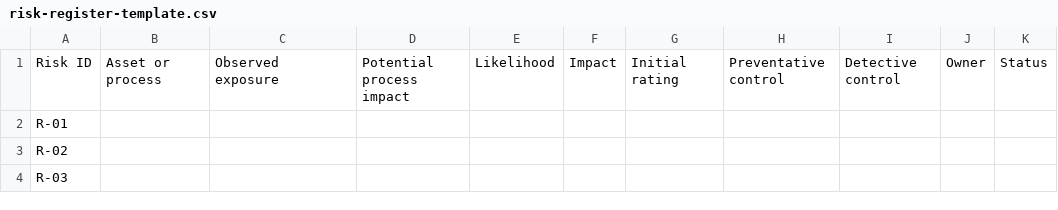
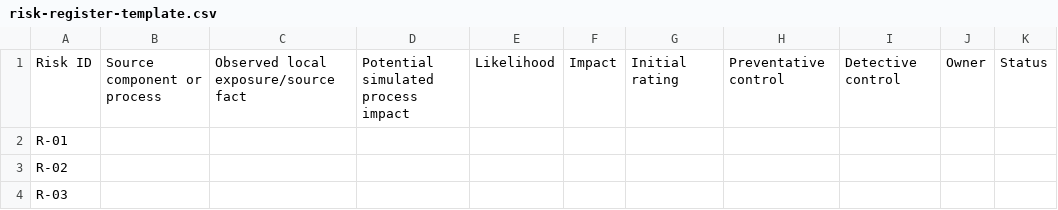
Before and after one commit to icdfa/ACICP302ICS-Network-Security-and-Attacks, a CSV file: docs/templates/risk-register-template.csv, drawn as a sheet; only a part is shown; the diff names each change by its address in the sheet, - before the commit and + after, or states it on an @@ line.

```diff
--- a/docs/templates/risk-register-template.csv
+++ b/docs/templates/risk-register-template.csv
-B1: Asset or process
+B1: Source component or process
-C1: Observed exposure
+C1: Observed local exposure/source fact
-D1: Potential process impact
+D1: Potential simulated process impact
```
Also changed, not shown: 59 other files.
